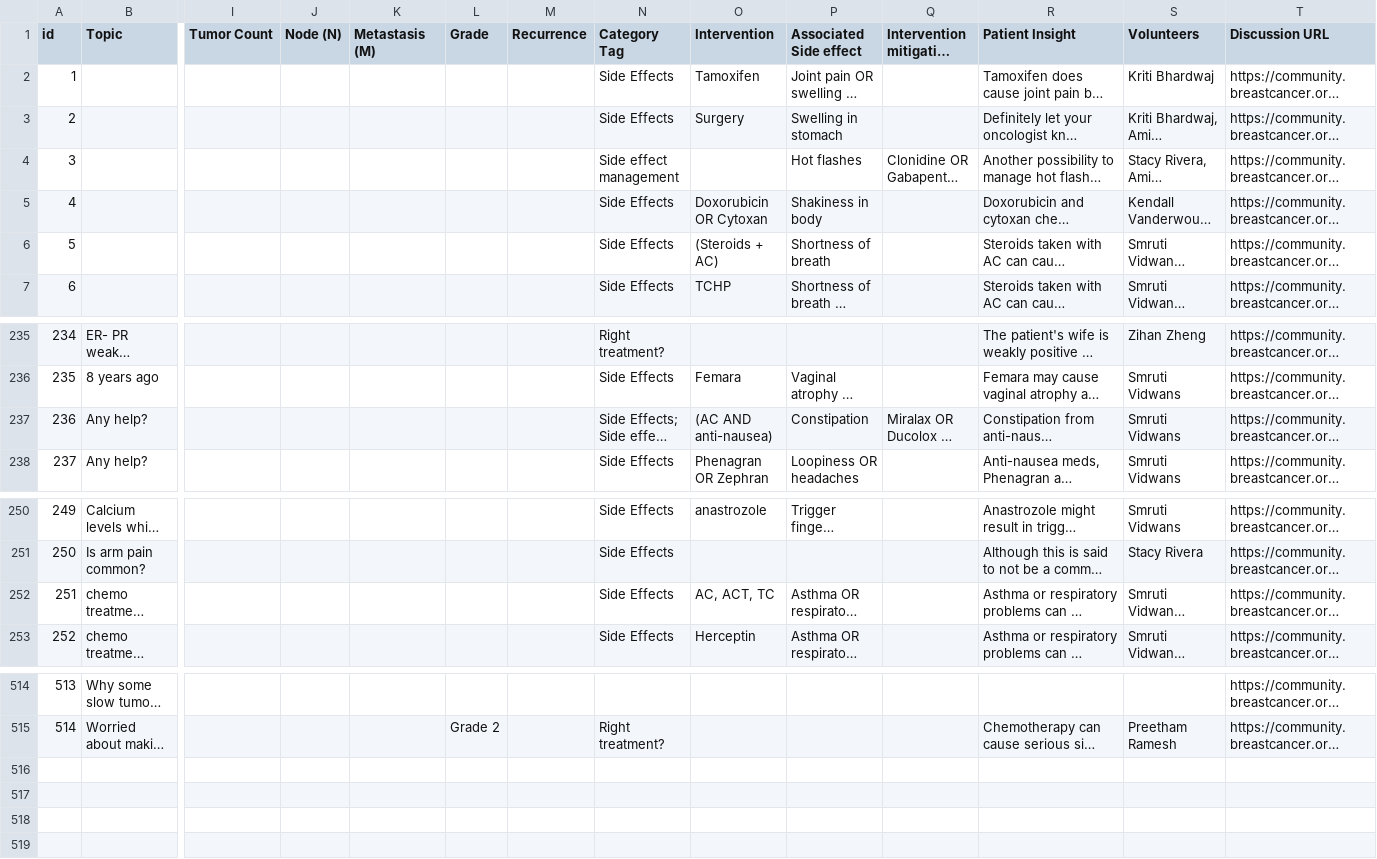
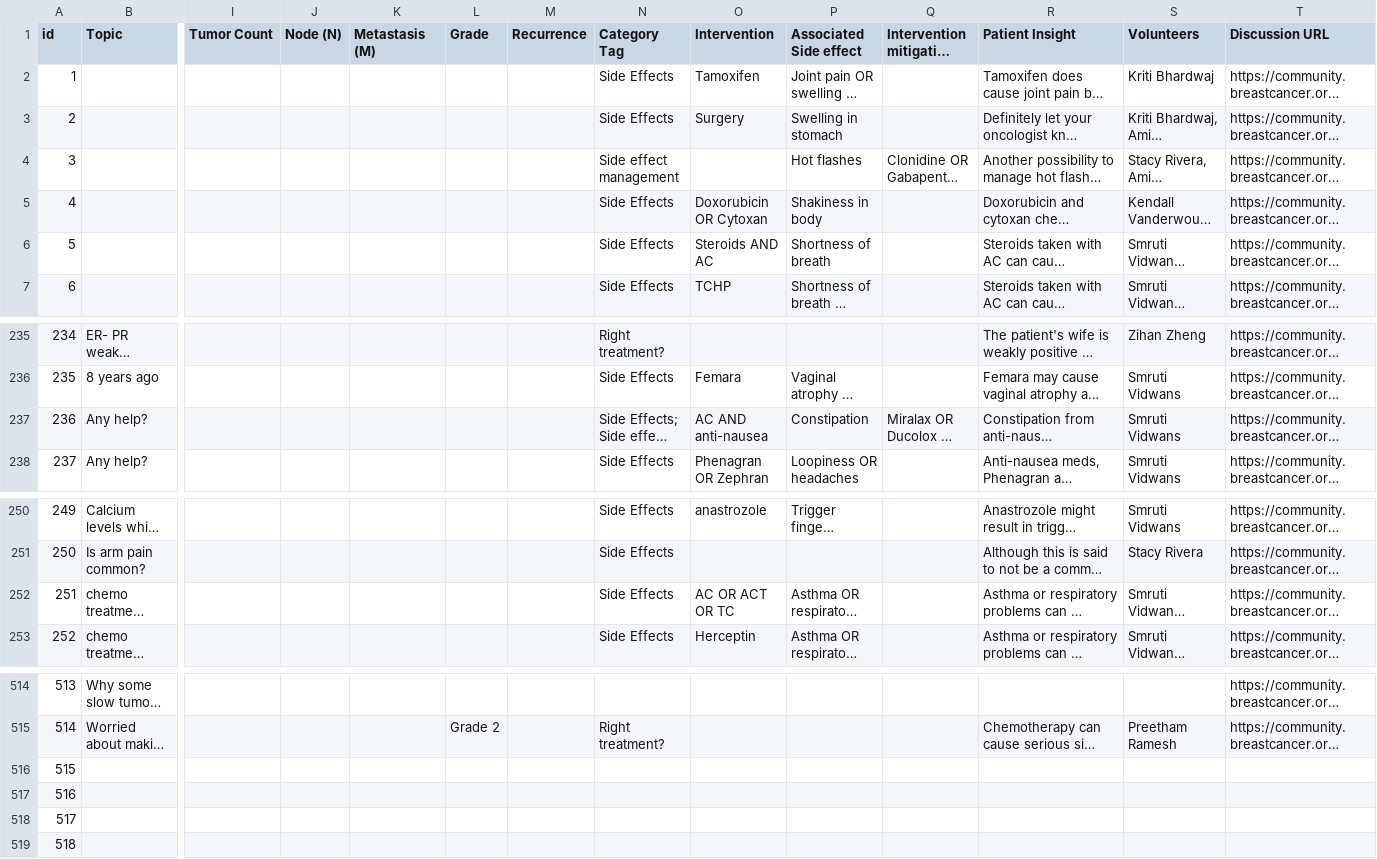
Before and after one commit to mjlomeli/KnowNow-Nav, a CSV file: data/insights.csv, drawn as a sheet; only a part is shown, gaps mark what is left out; long unchanged cells end in …; rows hold the shown columns only; the diff names each change by its address in the sheet, - before the commit and + after, or states it on an @@ line.

```diff
--- a/data/insights.csv
+++ b/data/insights.csv
-O6 (Intervention): (Steroids + AC)
+O6 (Intervention): Steroids AND AC
-O237 (Intervention): (AC AND anti-nausea)
+O237 (Intervention): AC AND anti-nausea
-O252 (Intervention): AC, ACT, TC
+O252 (Intervention): AC OR ACT OR TC
+row 516: 515
+row 517: 516
+row 518: 517
+row 519: 518
```
Also changed, not shown: 1 other file.
